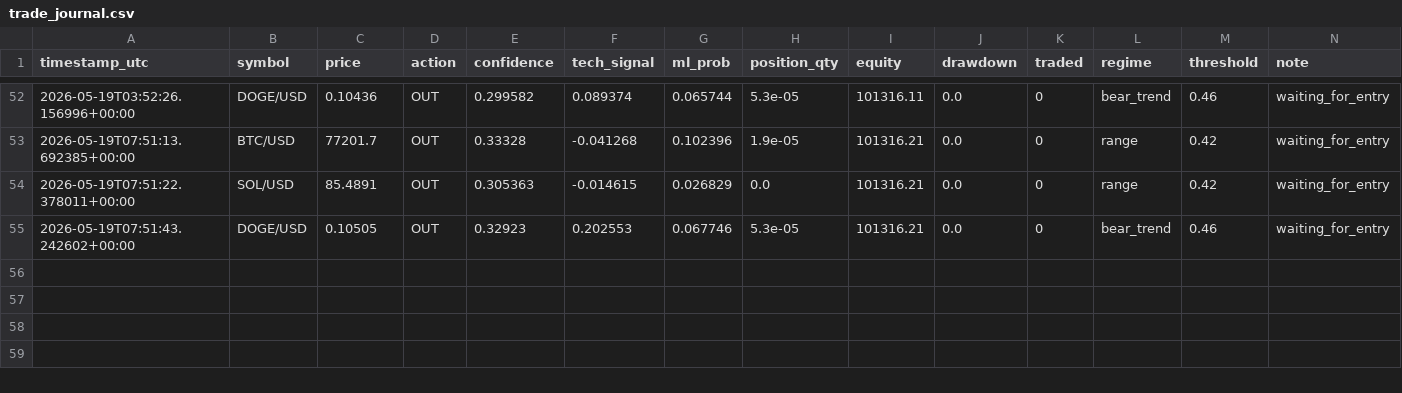
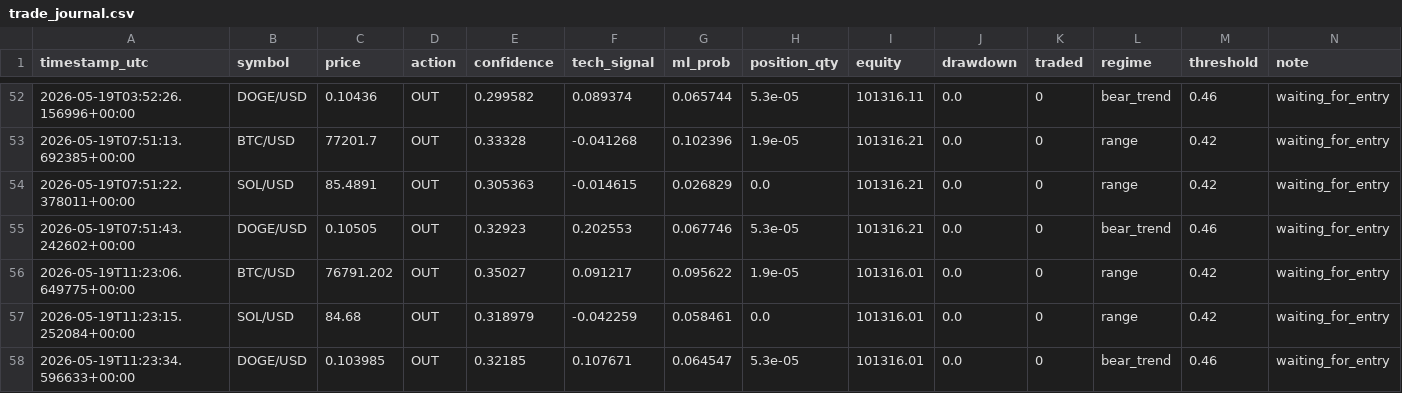
Before and after one commit to DIttoSensei/trading_bot, a CSV file: trade_journal.csv, drawn as a sheet; only a part is shown, gaps mark what is left out; the diff names each change by its address in the sheet, - before the commit and + after, or states it on an @@ line.

```diff
--- a/trade_journal.csv
+++ b/trade_journal.csv
+row 56: 2026-05-19T11:23:06.649775+00:00 | BTC/USD | 76791.202 | OUT | 0.35027 | 0.091217 | 0.095622 | 1.9e-05 | 101316.01 | 0.0 | 0 | range | 0.42 | waiting_for_entry
+row 57: 2026-05-19T11:23:15.252084+00:00 | SOL/USD | 84.68 | OUT | 0.318979 | -0.042259 | 0.058461 | 0.0 | 101316.01 | 0.0 | 0 | range | 0.42 | waiting_for_entry
+row 58: 2026-05-19T11:23:34.596633+00:00 | DOGE/USD | 0.103985 | OUT | 0.32185 | 0.107671 | 0.064547 | 5.3e-05 | 101316.01 | 0.0 | 0 | bear_trend | 0.46 | waiting_for_entry
```
